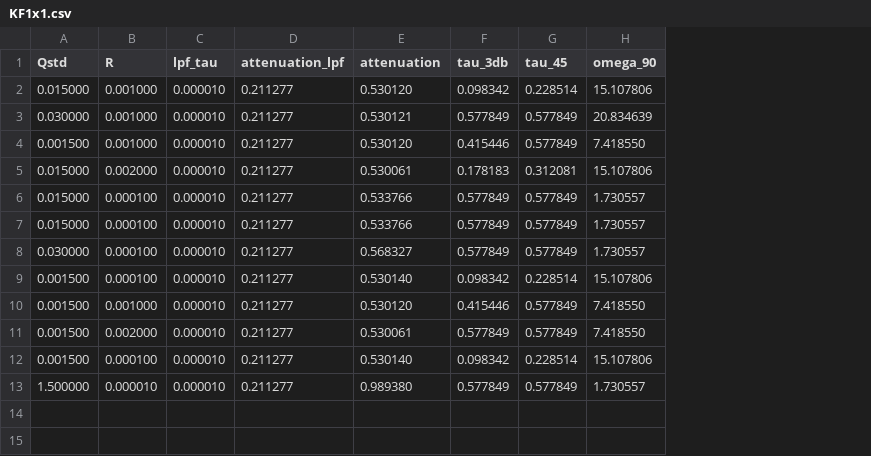
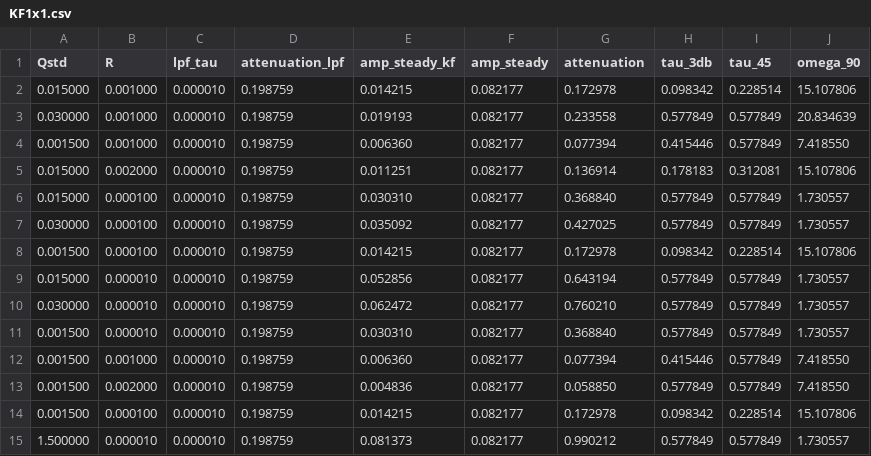
Before and after one commit to davegutz/mySolarStateOfCharge, a CSV file: SOC_Particle/pyStateOfCharge/KF1x1.csv, drawn as a sheet; removed rows and columns are numbered as before the commit, all else as after; the diff names each change by its address in the sheet, - before the commit and + after, or states it on an @@ line.

```diff
--- a/SOC_Particle/pyStateOfCharge/KF1x1.csv
+++ b/SOC_Particle/pyStateOfCharge/KF1x1.csv
+column E (amp_steady_kf), rows 2-8: 0.014215 | 0.019193 | 0.006360 | 0.011251 | 0.030310 | 0.035092 | 0.014215; rows 12-15: 0.006360 | 0.004836 | 0.014215 | 0.081373
+column F (amp_steady), rows 2-8: all 0.082177; rows 12-15: all 0.082177
-D2:D6 (attenuation_lpf): 0.211277
+D2:D6 (attenuation_lpf): 0.198759
-G2 (attenuation): 0.530120
+G2 (attenuation): 0.172978
-G3 (attenuation): 0.530121
+G3 (attenuation): 0.233558
-G4 (attenuation): 0.530120
+G4 (attenuation): 0.077394
-G5 (attenuation): 0.530061
+G5 (attenuation): 0.136914
-G6 (attenuation): 0.533766
+G6 (attenuation): 0.368840
-row 7: 0.015000 | 0.000100 | 0.000010 | 0.211277 | 0.533766 | 0.577849 | 0.577849 | 1.730557
-D7:D8 (attenuation_lpf): 0.211277
+D7:D8 (attenuation_lpf): 0.198759
-G7 (attenuation): 0.568327
+G7 (attenuation): 0.427025
-G8 (attenuation): 0.530140
+G8 (attenuation): 0.172978
+row 9: 0.015000 | 0.000010 | 0.000010 | 0.198759 | 0.052856 | 0.082177 | 0.643194 | 0.577849 | 0.577849 | 1.730557
+row 10: 0.030000 | 0.000010 | 0.000010 | 0.198759 | 0.062472 | 0.082177 | 0.760210 | 0.577849 | 0.577849 | 1.730557
+row 11: 0.001500 | 0.000010 | 0.000010 | 0.198759 | 0.030310 | 0.082177 | 0.368840 | 0.577849 | 0.577849 | 1.730557
-D12:D15 (attenuation_lpf): 0.211277
+D12:D15 (attenuation_lpf): 0.198759
-G12 (attenuation): 0.530120
+G12 (attenuation): 0.077394
-G13 (attenuation): 0.530061
+G13 (attenuation): 0.058850
-G14 (attenuation): 0.530140
+G14 (attenuation): 0.172978
-G15 (attenuation): 0.989380
+G15 (attenuation): 0.990212
```
Also changed, not shown: 14 other files.
